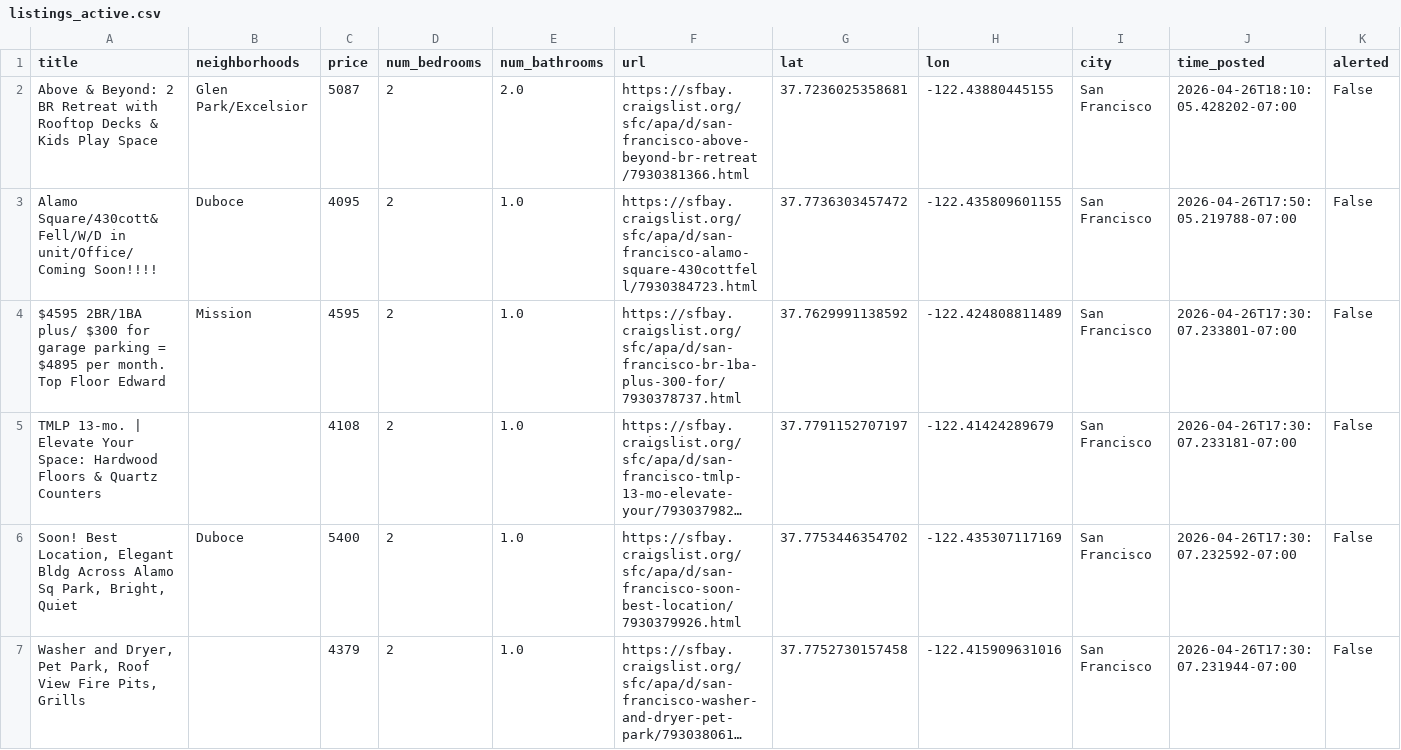
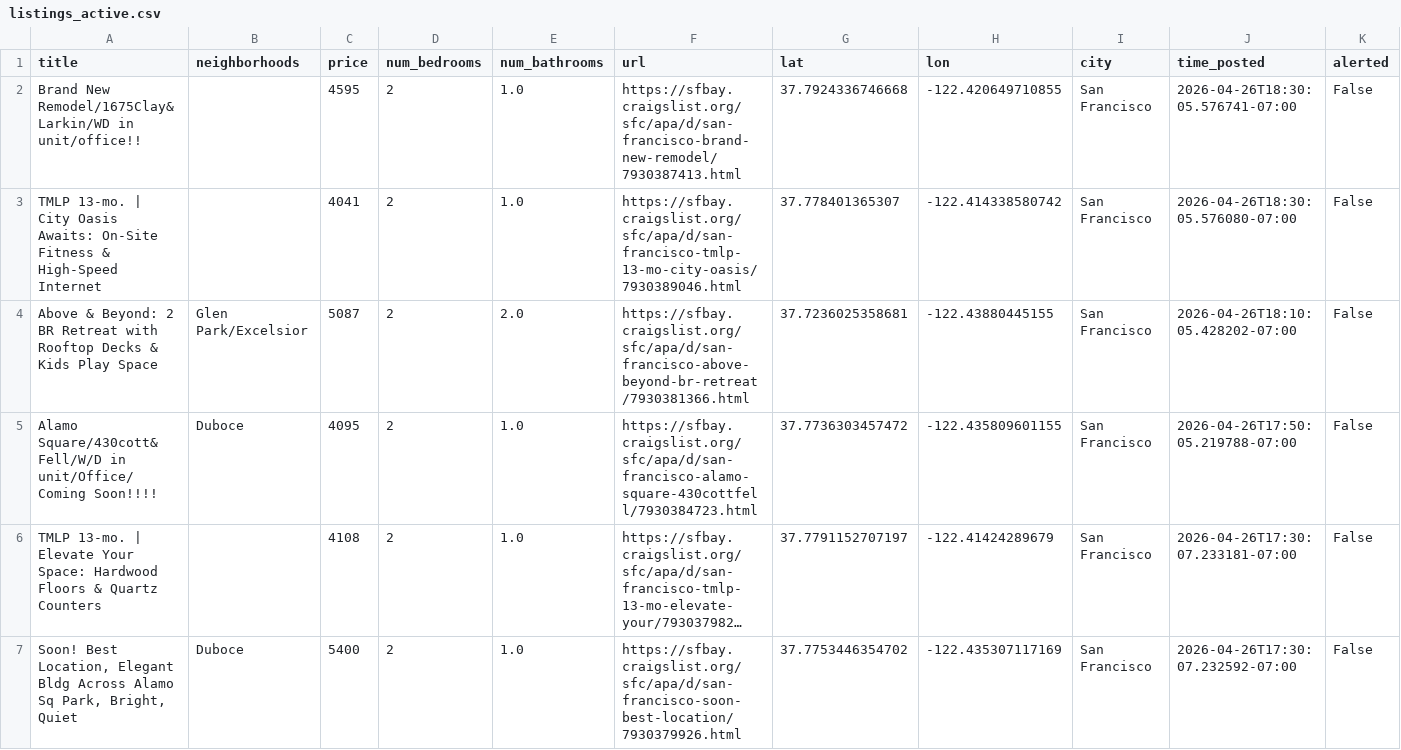
Before and after one commit to dHbdHbdHb/craigslist_alert, a CSV file: craigslist_data/listings_active.csv, drawn as a sheet; only a part is shown; the shorter side is filled out with more unchanged rows; long unchanged cells end in …; removed rows and columns are numbered as before the commit, all else as after; rows hold the shown columns only; the diff names each change by its address in the sheet, - before the commit and + after, or states it on an @@ line.

Commit message:
Auto-update listings: 2026-04-26 18:32:06

```diff
--- a/craigslist_data/listings_active.csv
+++ b/craigslist_data/listings_active.csv
+row 2: Brand New Remodel/1675Clay&Larkin/WD in unit/office!! |  | 4595 | 2 | 1.0 | https://sfbay.craigslist.org/sfc/apa/d/san-francisco-brand-new-remodel/7930387413.html | 37.7924336746668 | -122.420649710855 | San Francisco | 2026-04-26T18:30:05.576741-07:00 | False
+row 3: TMLP 13-mo. | City Oasis Awaits: On-Site Fitness & High-Speed Internet |  | 4041 | 2 | 1.0 | https://sfbay.craigslist.org/sfc/apa/d/san-francisco-tmlp-13-mo-city-oasis/7930389046.html | 37.778401365307 | -122.414338580742 | San Francisco | 2026-04-26T18:30:05.576080-07:00 | False
-row 4: $4595 2BR/1BA plus/ $300 for garage parking = $4895 per month. Top Floor Edward | Mission | 4595 | 2 | 1.0 | https://sfbay.craigslist.org/sfc/apa/d/san-francisco-br-1ba-plus-300-for/7930378737.html | 37.7629991138592 | -122.424808811489 | San Francisco | 2026-04-26T17:30:07.233801-07:00 | False
```
Also changed, not shown: 1 other file.
